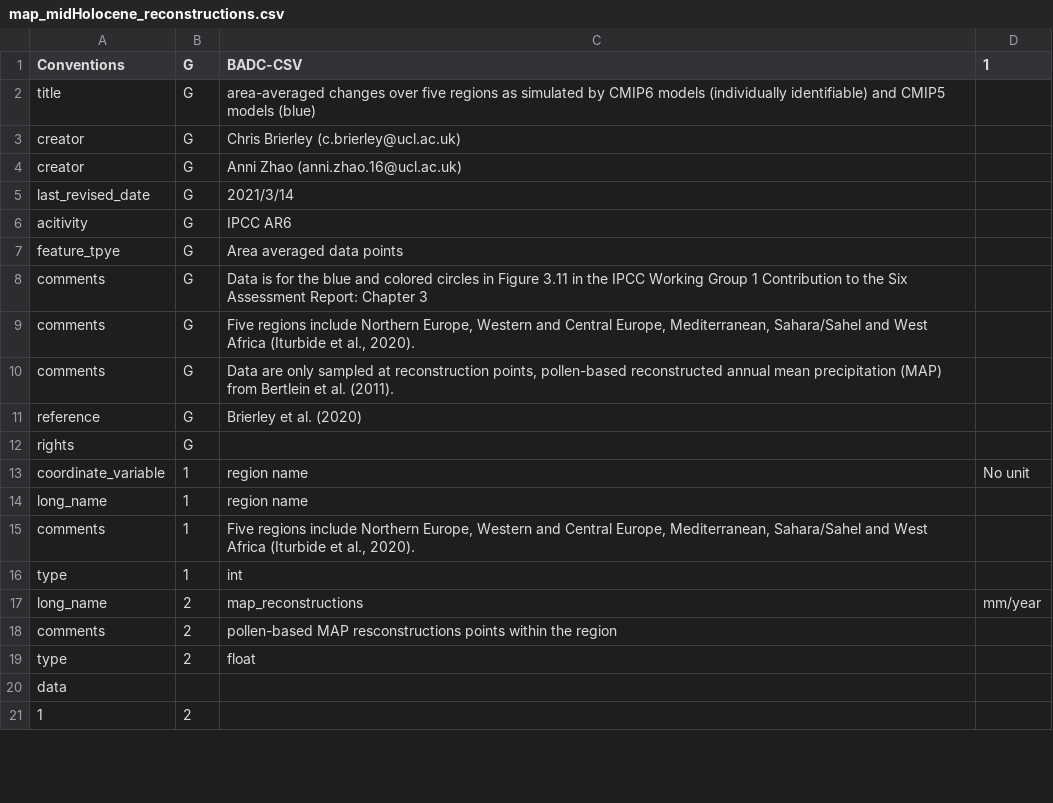
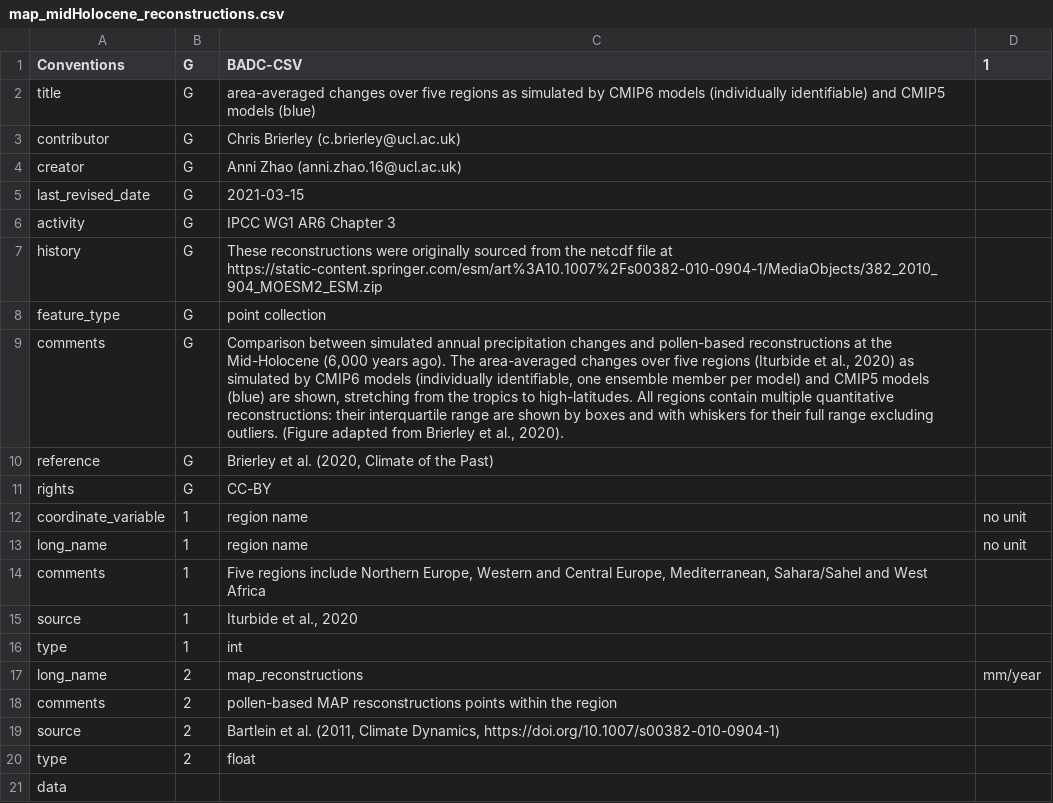
Before and after one commit to pmip4/PMIP_for_AR6_Interactive_Atlas, a CSV file: figures/AR6WG1_Fig3.11/map_midHolocene_reconstructions.csv, drawn as a sheet; only a part is shown; the shorter side is filled out with more unchanged rows; removed rows and columns are numbered as before the commit, all else as after; the diff names each change by its address in the sheet, - before the commit and + after, or states it on an @@ line.

```diff
--- a/figures/AR6WG1_Fig3.11/map_midHolocene_reconstructions.csv
+++ b/figures/AR6WG1_Fig3.11/map_midHolocene_reconstructions.csv
-A3 (Conventions): creator
+A3 (Conventions): contributor
-C5 (BADC-CSV): 2021/3/14
+C5 (BADC-CSV): 2021-03-15
-A6 (Conventions): acitivity
+A6 (Conventions): activity
-C6 (BADC-CSV): IPCC AR6
+C6 (BADC-CSV): IPCC WG1 AR6 Chapter 3
+row 7: history | G | These reconstructions were originally sourced from the netcdf file at https://static-content.springer.com/esm/art%3A10.1007%2Fs00382-010-0904-1/MediaObjects/382_2010_904_MOESM2_ESM.zip
-A8 (Conventions): feature_tpye
+A8 (Conventions): feature_type
-C8 (BADC-CSV): Area averaged data points
+C8 (BADC-CSV): point collection
-row 8: comments | G | Data is for the blue and colored circles in Figure 3.11 in the IPCC Working Group 1 Contribution to the Six Assessment Report: Chapter 3
-row 9: comments | G | Five regions include Northern Europe, Western and Central Europe, Mediterranean, Sahara/Sahel and West Africa (Iturbide et al., 2020).
-C9 (BADC-CSV): Data are only sampled at reconstruction points, pollen-based reconstructed annual mean precipitation (MAP) from Bertlein et al. (2011).
+C9 (BADC-CSV): Comparison between simulated annual precipitation changes and pollen-based reconstructions at the Mid-Holocene (6,000 years ago). The area-averaged changes over five regions (Iturbide et al., 2020) as simulated by CMIP6 models (individually identifiable, one ensemble member per model) and CMIP5 models (blue) are shown, stretching from the tropics to high-latitudes. All regions contain multiple quantitative reconstructions: their interquartile range are shown by boxes and with whiskers for their full range excluding outliers. (Figure adapted from Brierley et al., 2020).
-C10 (BADC-CSV): Brierley et al. (2020)
+C10 (BADC-CSV): Brierley et al. (2020, Climate of the Past)
-C11 (BADC-CSV): (empty)
+C11 (BADC-CSV): CC-BY
-D12 (1): No unit
+D12 (1): no unit
-D13 (1): (empty)
+D13 (1): no unit
-C14 (BADC-CSV): …West Africa (Iturbide et al., 2020).
+C14 (BADC-CSV): …West Africa
+row 15: source | 1 | Iturbide et al., 2020
+row 19: source | 2 | Bartlein et al. (2011, Climate Dynamics, https://doi.org/10.1007/s00382-010-0904-1)
```
Also changed, not shown: figures/AR6WG1_Fig3.11/map_midHolocene_models.csv, 1 other file.
